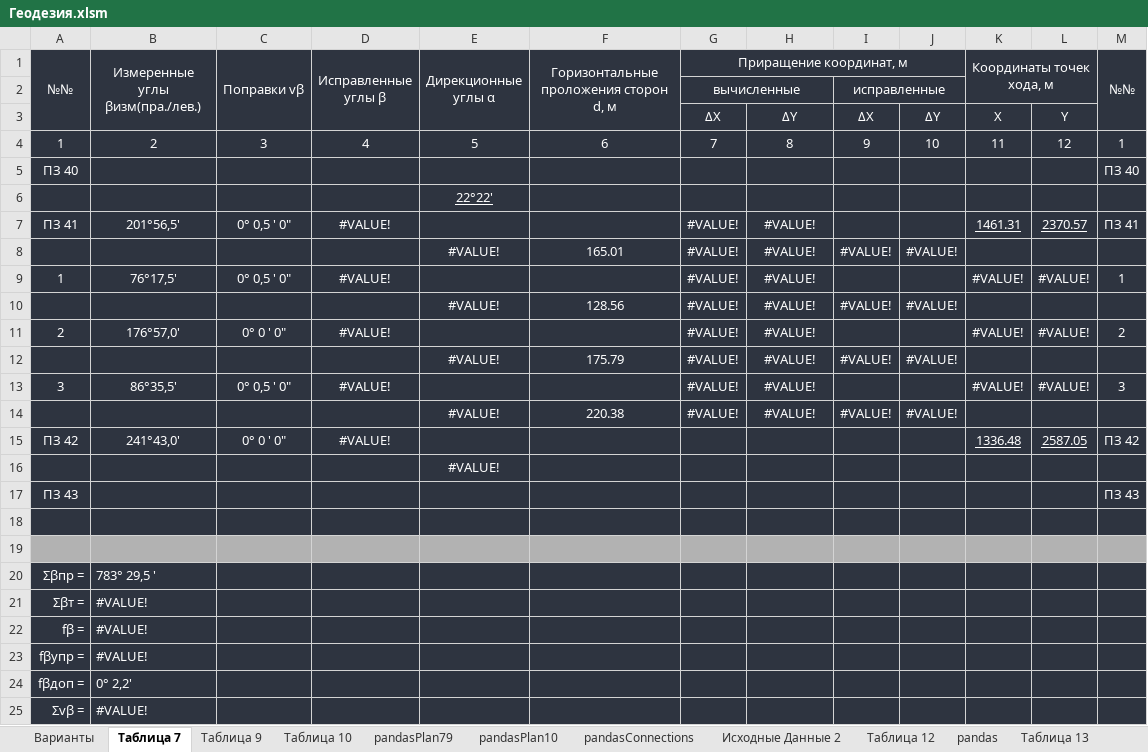
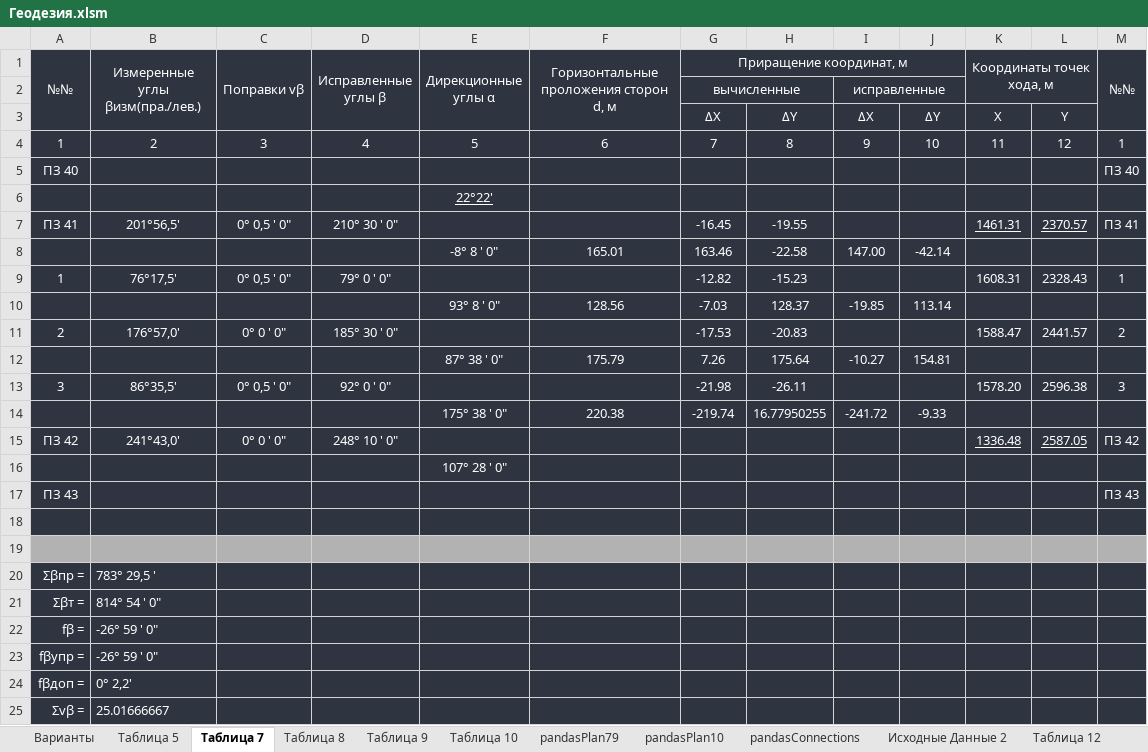
Before and after one commit to nikolai-in/Geodesy, an Excel workbook: Геодезия.xlsm, sheet Таблица 7, drawn as a sheet; only a part is shown; values as stored, in another font and other column widths than the file's, no borders; conditional formats not drawn; removed rows and columns are numbered as before the commit, all else as after; the diff covers the shown part only; the diff names each change by its address in the sheet, - before the commit and + after, or states it on an @@ line.

```diff
--- a/Геодезия.xlsm (sheet Таблица 7)
+++ b/Геодезия.xlsm (sheet Таблица 7)
@@ sheet tab unhidden: Таблица 5 @@
@@ sheet tab unhidden: Таблица 8 @@
-D7 (Исправленные углы β): #VALUE!
+D7 (Исправленные углы β): 210° 30 ' 0"
-G7 (Приращение координат, м): #VALUE!
+G7 (Приращение координат, м): -16.45
-H7: #VALUE!
+H7: -19.55
-row 8:  |  |  |  | #VALUE! | 165.01 | #VALUE! | #VALUE! | #VALUE! | #VALUE!
+row 8:  |  |  |  | -8° 8 ' 0" | 165.01 | 163.46 | -22.58 | 147.00 | -42.14
-D9 (Исправленные углы β): #VALUE!
+D9 (Исправленные углы β): 79° 0 ' 0"
-G9 (Приращение координат, м): #VALUE!
+G9 (Приращение координат, м): -12.82
-H9: #VALUE!
+H9: -15.23
-K9 (Координаты точек хода, м): #VALUE!
+K9 (Координаты точек хода, м): 1608.31
-L9: #VALUE!
+L9: 2328.43
-row 10:  |  |  |  | #VALUE! | 128.56 | #VALUE! | #VALUE! | #VALUE! | #VALUE!
+row 10:  |  |  |  | 93° 8 ' 0" | 128.56 | -7.03 | 128.37 | -19.85 | 113.14
-D11 (Исправленные углы β): #VALUE!
+D11 (Исправленные углы β): 185° 30 ' 0"
-G11 (Приращение координат, м): #VALUE!
+G11 (Приращение координат, м): -17.53
-H11: #VALUE!
+H11: -20.83
-K11 (Координаты точек хода, м): #VALUE!
+K11 (Координаты точек хода, м): 1588.47
-L11: #VALUE!
+L11: 2441.57
-row 12:  |  |  |  | #VALUE! | 175.79 | #VALUE! | #VALUE! | #VALUE! | #VALUE!
+row 12:  |  |  |  | 87° 38 ' 0" | 175.79 | 7.26 | 175.64 | -10.27 | 154.81
-D13 (Исправленные углы β): #VALUE!
+D13 (Исправленные углы β): 92° 0 ' 0"
-G13 (Приращение координат, м): #VALUE!
+G13 (Приращение координат, м): -21.98
-H13: #VALUE!
+H13: -26.11
-K13 (Координаты точек хода, м): #VALUE!
+K13 (Координаты точек хода, м): 1578.20
-L13: #VALUE!
+L13: 2596.38
-row 14:  |  |  |  | #VALUE! | 220.38 | #VALUE! | #VALUE! | #VALUE! | #VALUE!
+row 14:  |  |  |  | 175° 38 ' 0" | 220.38 | -219.74 | 16.77950255 | -241.72 | -9.33
-D15 (Исправленные углы β): #VALUE!
+D15 (Исправленные углы β): 248° 10 ' 0"
-E16 (Дирекционные углы α): #VALUE!
+E16 (Дирекционные углы α): 107° 28 ' 0"
-B21 (Измеренные углы βизм(пра./лев.)): #VALUE!
+B21 (Измеренные углы βизм(пра./лев.)): 814° 54 ' 0"
-B22:B23 (Измеренные углы βизм(пра./лев.)): #VALUE!
+B22:B23 (Измеренные углы βизм(пра./лев.)): -26° 59 ' 0"
-B25 (Измеренные углы βизм(пра./лев.)): #VALUE!
+B25 (Измеренные углы βизм(пра./лев.)): 25.01666667
```
Also changed, not shown: 11 edited cells elsewhere in this sheet, sheet pandasPlan10, sheet pandasPlan79, sheet Таблица 10, other sheet tabs.
